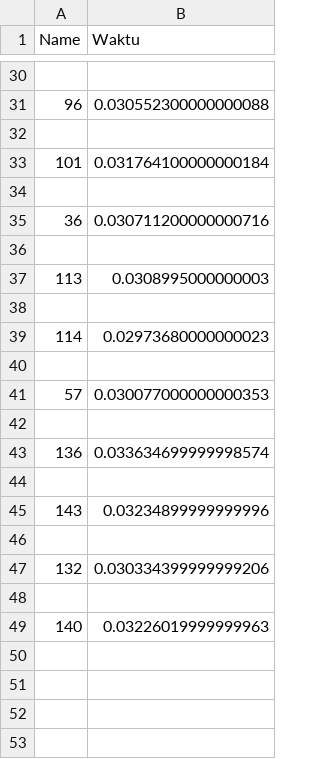
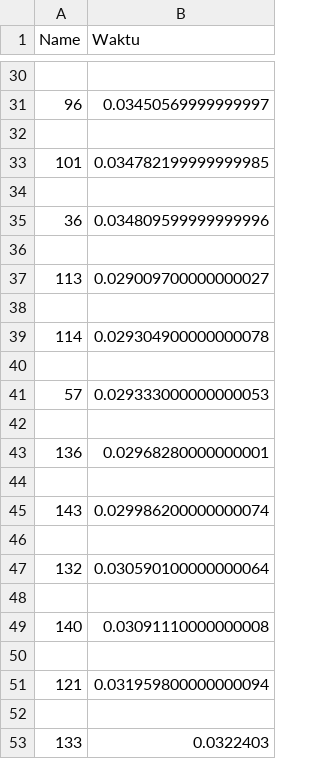
Before and after one commit to marthin-haw/vehicle-detection-classification-opencv, a CSV file: data1.csv, drawn as a sheet; only a part is shown, gaps mark what is left out; the diff covers the shown part only.

```diff
--- a/data1.csv
+++ b/data1.csv
@@ -30,20 +30,24 @@ Name,Waktu
 
-96,0.030552300000000088
+96,0.03450569999999997
 
-101,0.031764100000000184
+101,0.034782199999999985
 
-36,0.030711200000000716
+36,0.034809599999999996
 
-113,0.0308995000000003
+113,0.029009700000000027
 
-114,0.02973680000000023
+114,0.029304900000000078
 
-57,0.030077000000000353
+57,0.029333000000000053
 
-136,0.033634699999998574
+136,0.02968280000000001
 
-143,0.03234899999999996
+143,0.029986200000000074
 
-132,0.030334399999999206
+132,0.030590100000000064
 
-140,0.03226019999999963
+140,0.03091110000000008
+
+121,0.031959800000000094
+
+133,0.0322403
```
Also changed, not shown: 14 edited cells elsewhere in this file.
